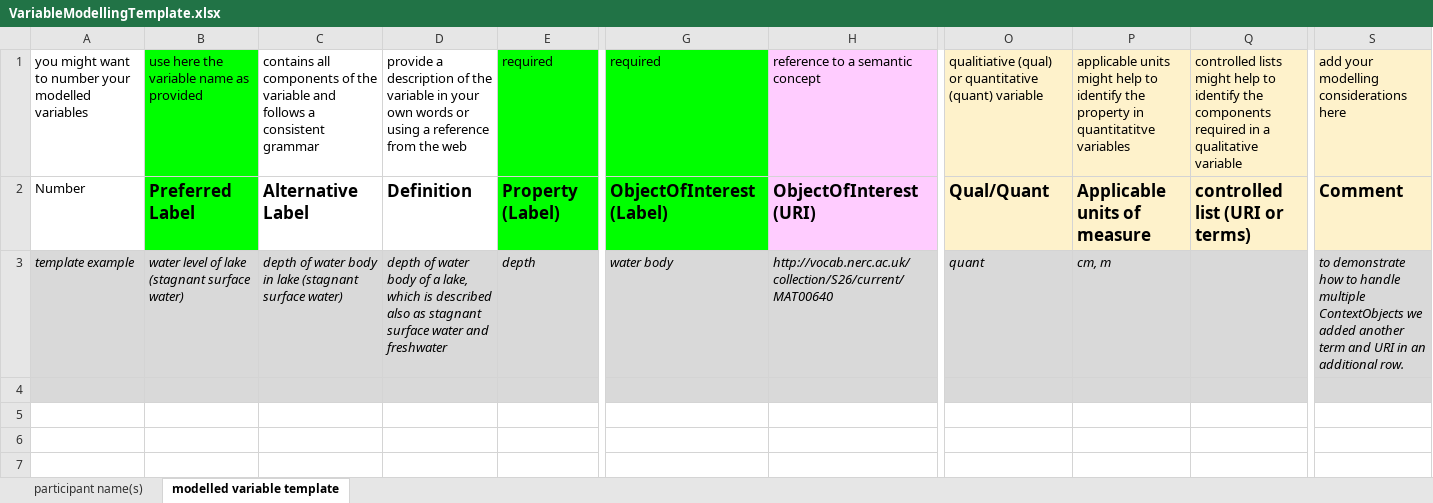
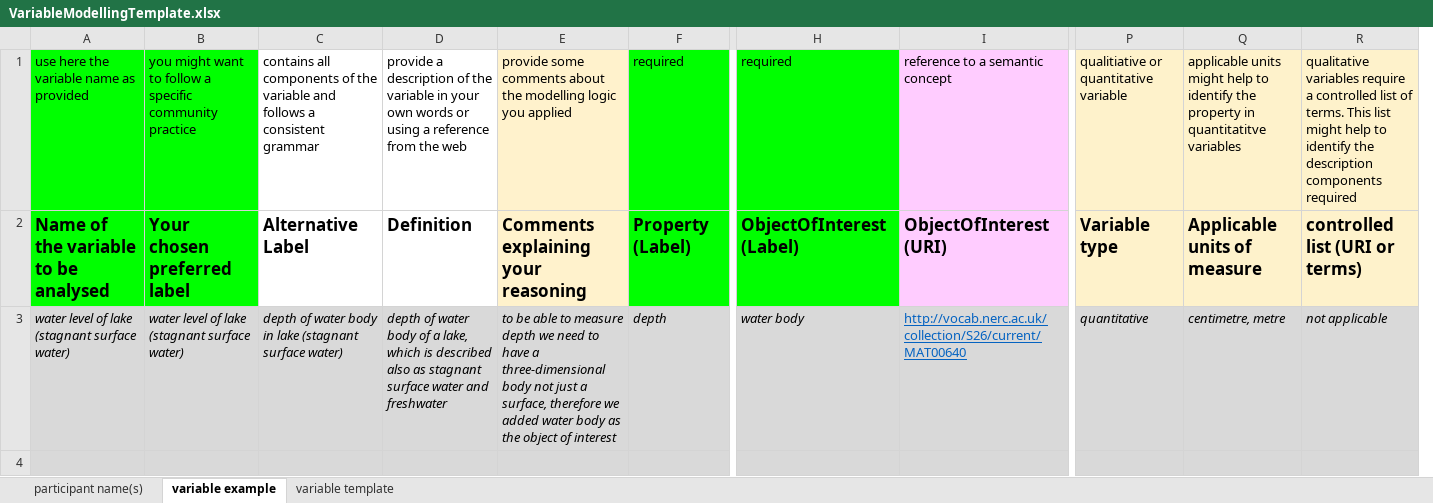
Before and after one commit to i-adopt/variables, an Excel workbook: templates/VariableModellingTemplate.xlsx, sheet variable example, drawn as a sheet; only a part is shown, gaps mark what is left out; values as stored, in another font and other column widths than the file's, no borders; removed rows and columns are numbered as before the commit, all else as after; the diff names each change by its address in the sheet, - before the commit and + after, or states it on an @@ line.

```diff
--- a/templates/VariableModellingTemplate.xlsx (sheet variable example)
+++ b/templates/VariableModellingTemplate.xlsx (sheet variable example)
-sheet tab: modelled variable template
+sheet tab: variable example
+sheet tab: variable template
+column E, rows 1-3: provide some comments about the modelling logic you applied | Comments explaining your reasoning | to be able to measure depth we need to have a three-dimensional body not just a surface, therefore we added water body as the object of interest
-column O, rows 1-3: qualitiative (qual) or quantitative (quant) variable | Qual/Quant | quant
+column P, rows 1-3: qualitiative or quantitative variable | Variable type | quantitative
-column S, rows 1-3: add your modelling considerations here | Comment | to demonstrate how to handle multiple ContextObjects we added another term and URI in an additional row.
-A1: you might want to number your modelled variables
+A1: use here the variable name as provided
-A1:A2 fill: none
+A1:A2 fill: #00FF00
-B1: use here the variable name as provided
+B1: you might want to follow a specific community practice
-R1: controlled lists might help to identify the components required in a qualitative variable
+R1: qualitative variables require a controlled list of terms. This list might help to identify the description components required
-A2: Number
+A2: Name of the variable to be analysed
-A2 bold: off
+A2 bold: on, text size: larger
-B2: Preferred Label
+B2: Your chosen preferred label
-A3: template example
+A3: water level of lake (stagnant surface water)
@@ I3 italic: on → off, underline: off → on, text colour: black → #0563C1 @@
-Q3: cm, m
+Q3: centimetre, metre
-R3: (empty)
+R3: not applicable
```
Also changed, not shown: sheet participant name(s).
